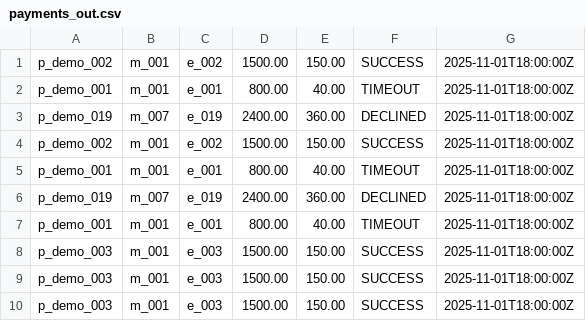
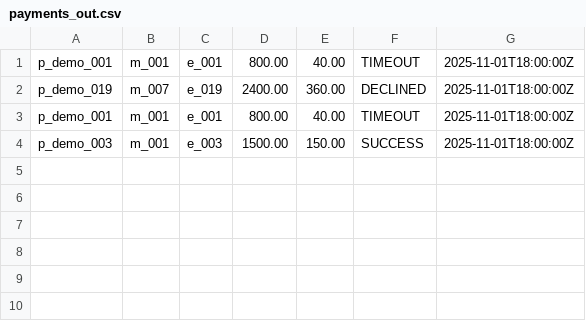
Before and after one commit to BMAAA/team_team_Enjoy_case_3, a CSV file: payments_out.csv, drawn as a sheet; the diff names each change by its address in the sheet, - before the commit and + after, or states it on an @@ line.

```diff
--- a/payments_out.csv
+++ b/payments_out.csv
-row 1: p_demo_002 | m_001 | e_002 | 1500.00 | 150.00 | SUCCESS | 2025-11-01T18:00:00Z
-row 2: p_demo_001 | m_001 | e_001 | 800.00 | 40.00 | TIMEOUT | 2025-11-01T18:00:00Z
-row 3: p_demo_019 | m_007 | e_019 | 2400.00 | 360.00 | DECLINED | 2025-11-01T18:00:00Z
-row 4: p_demo_002 | m_001 | e_002 | 1500.00 | 150.00 | SUCCESS | 2025-11-01T18:00:00Z
-row 8: p_demo_003 | m_001 | e_003 | 1500.00 | 150.00 | SUCCESS | 2025-11-01T18:00:00Z
-row 9: p_demo_003 | m_001 | e_003 | 1500.00 | 150.00 | SUCCESS | 2025-11-01T18:00:00Z
```
Also changed, not shown: 2 other files.
